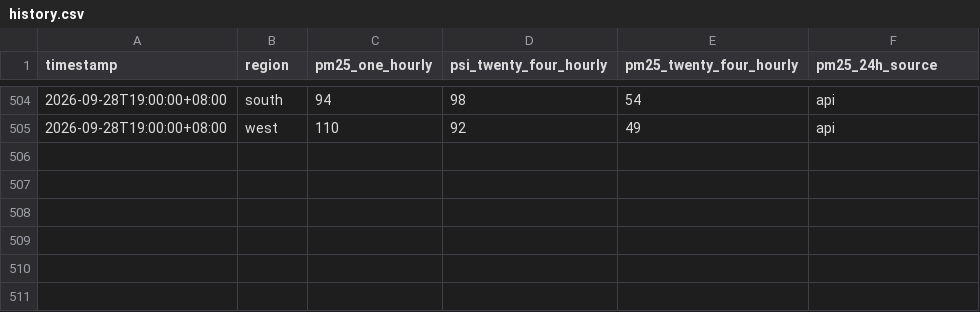
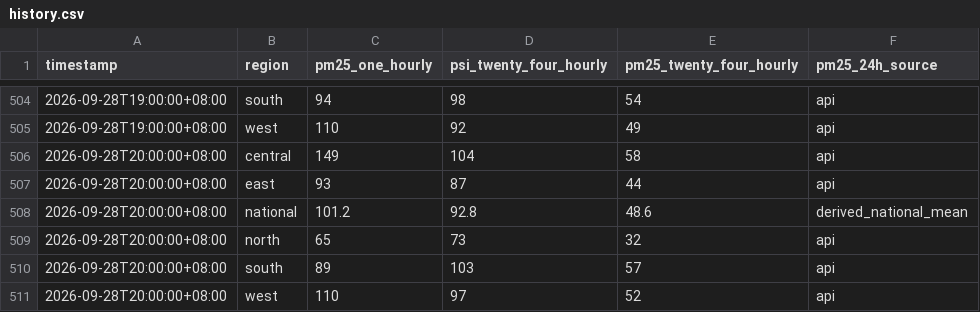
Before and after one commit to zgkn/AQ_extrapolation, a CSV file: data/history.csv, drawn as a sheet; only a part is shown, gaps mark what is left out.

```diff
--- a/data/history.csv
+++ b/data/history.csv
@@ -505 +505,7 @@ timestamp,region,pm25_one_hourly,psi_twenty_four_hourly,pm25_twenty_four_hourly,
 2026-09-28T19:00:00+08:00,west,110,92,49,api
+2026-09-28T20:00:00+08:00,central,149,104,58,api
+2026-09-28T20:00:00+08:00,east,93,87,44,api
+2026-09-28T20:00:00+08:00,national,101.2,92.8,48.6,derived_national_mean
+2026-09-28T20:00:00+08:00,north,65,73,32,api
+2026-09-28T20:00:00+08:00,south,89,103,57,api
+2026-09-28T20:00:00+08:00,west,110,97,52,api
```
Also changed, not shown: 1 other file.
